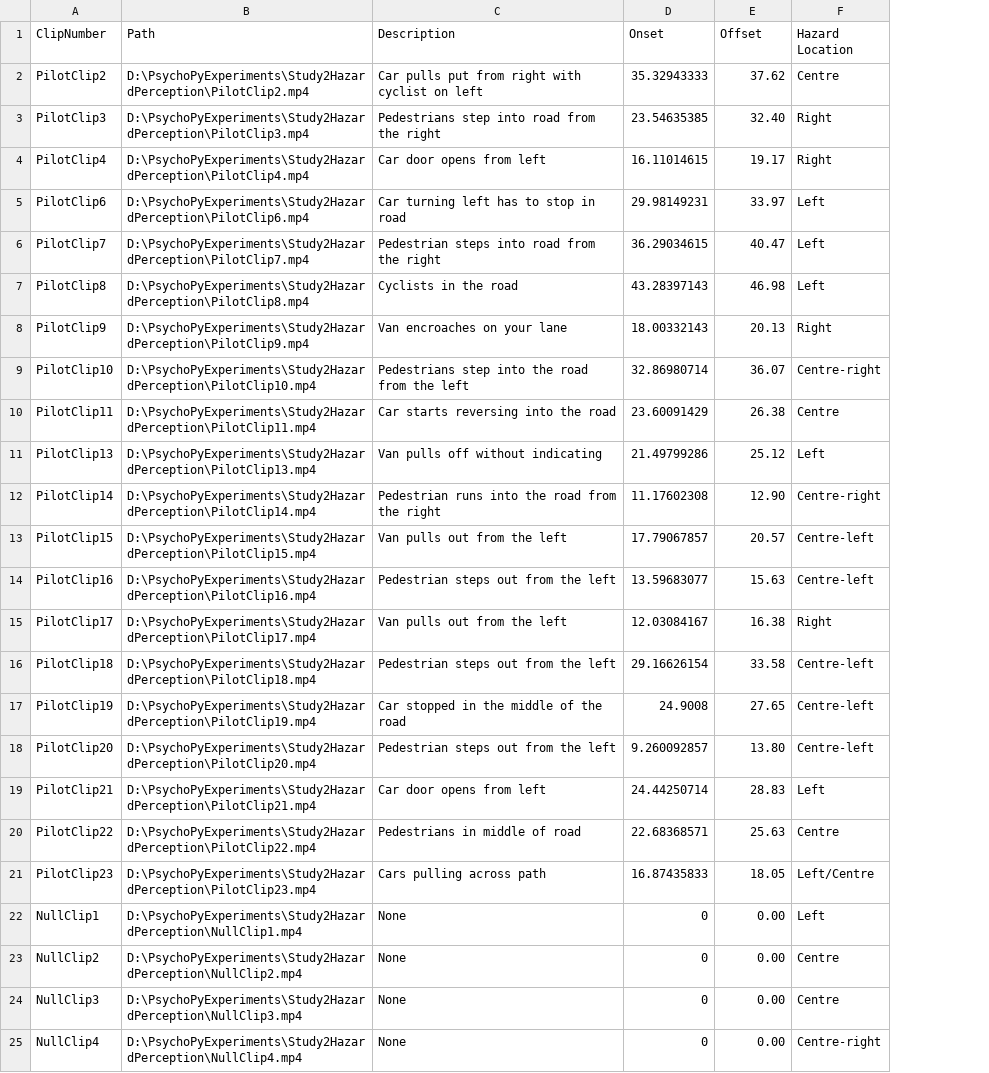
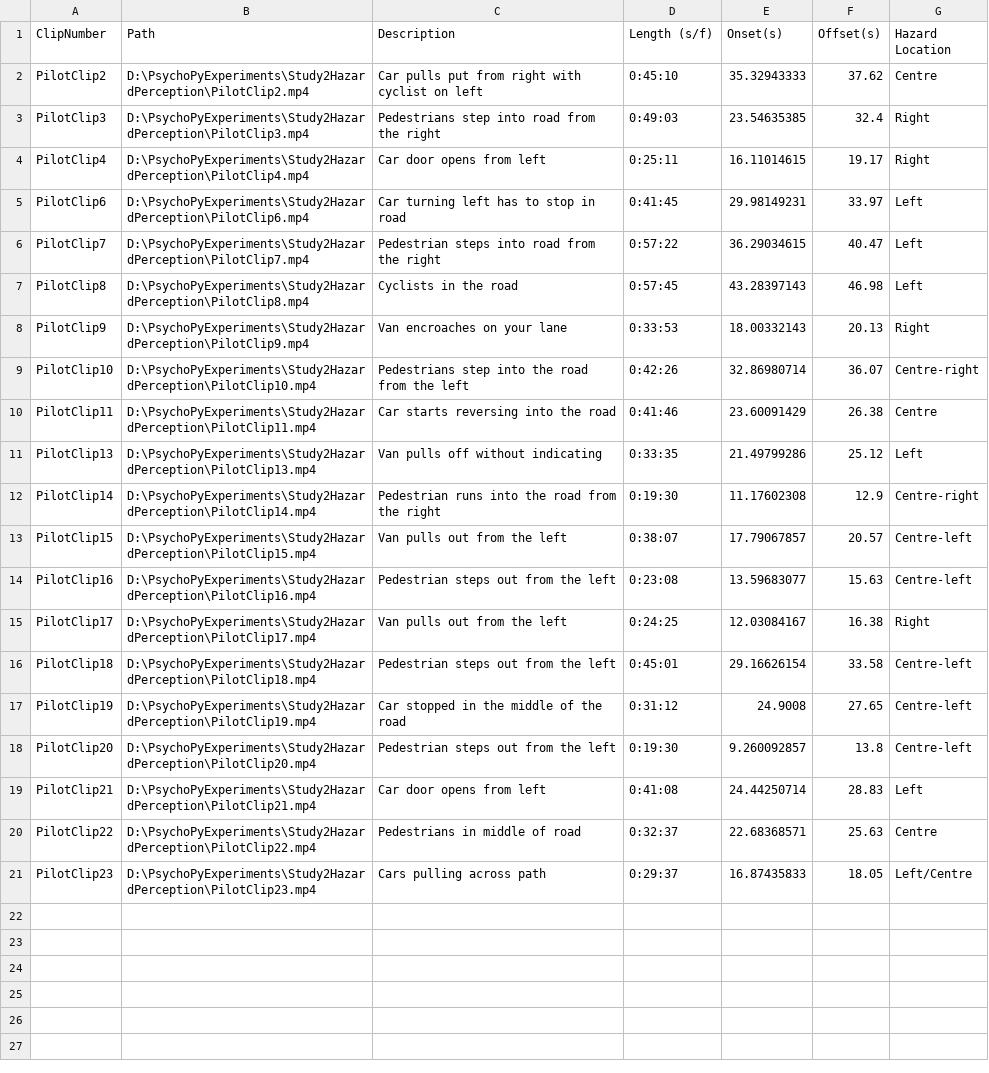
Before and after one commit to thomasgoodge/PhDRScripts, a CSV file: Study2Analysis/FinalStudy2HazardSheet.csv, drawn as a sheet; removed rows and columns are numbered as before the commit, all else as after; the diff names each change by its address in the sheet, - before the commit and + after, or states it on an @@ line.

```diff
--- a/Study2Analysis/FinalStudy2HazardSheet.csv
+++ b/Study2Analysis/FinalStudy2HazardSheet.csv
+column D (Length (s/f)), rows 2-21: 0:45:10 | 0:49:03 | 0:25:11 | 0:41:45 | 0:57:22 | 0:57:45 | 0:33:53 | 0:42:26 | 0:41:46 | 0:33:35 | 0:19:30 | 0:38:07 | 0:23:08 | 0:24:25 | 0:45:01 | 0:31:12 | 0:19:30 | 0:41:08 | 0:32:37 | 0:29:37
-E1: Onset
+E1: Onset(s)
-F1: Offset
+F1: Offset(s)
-F3 (Offset(s)): 32.40
+F3 (Offset(s)): 32.4
-F12 (Offset(s)): 12.90
+F12 (Offset(s)): 12.9
-F18 (Offset(s)): 13.80
+F18 (Offset(s)): 13.8
-row 22: NullClip1 | D:\PsychoPyExperiments\Study2HazardPerception\NullClip1.mp4 | None | 0 | 0.00 | Left
-row 23: NullClip2 | D:\PsychoPyExperiments\Study2HazardPerception\NullClip2.mp4 | None | 0 | 0.00 | Centre
-row 24: NullClip3 | D:\PsychoPyExperiments\Study2HazardPerception\NullClip3.mp4 | None | 0 | 0.00 | Centre
-row 25: NullClip4 | D:\PsychoPyExperiments\Study2HazardPerception\NullClip4.mp4 | None | 0 | 0.00 | Centre-right
```
Also changed, not shown: 6 other files.
